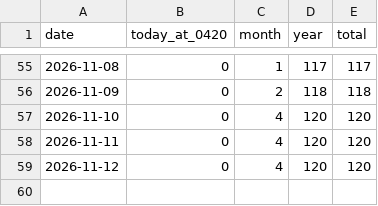
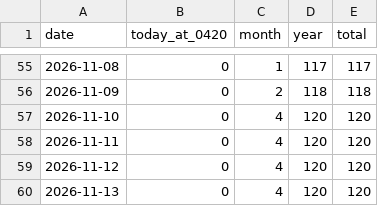
Before and after one commit to 5-Jihwan/aidpage, a CSV file: data/stats/visits.csv, drawn as a sheet; only a part is shown, gaps mark what is left out.

Commit message:
ref: law+stats 2026-11-13

```diff
--- a/data/stats/visits.csv
+++ b/data/stats/visits.csv
@@ -59 +59,2 @@ date,today_at_0420,month,year,total
 2026-11-12,0,4,120,120
+2026-11-13,0,4,120,120
```
Also changed, not shown: 20 other files.
